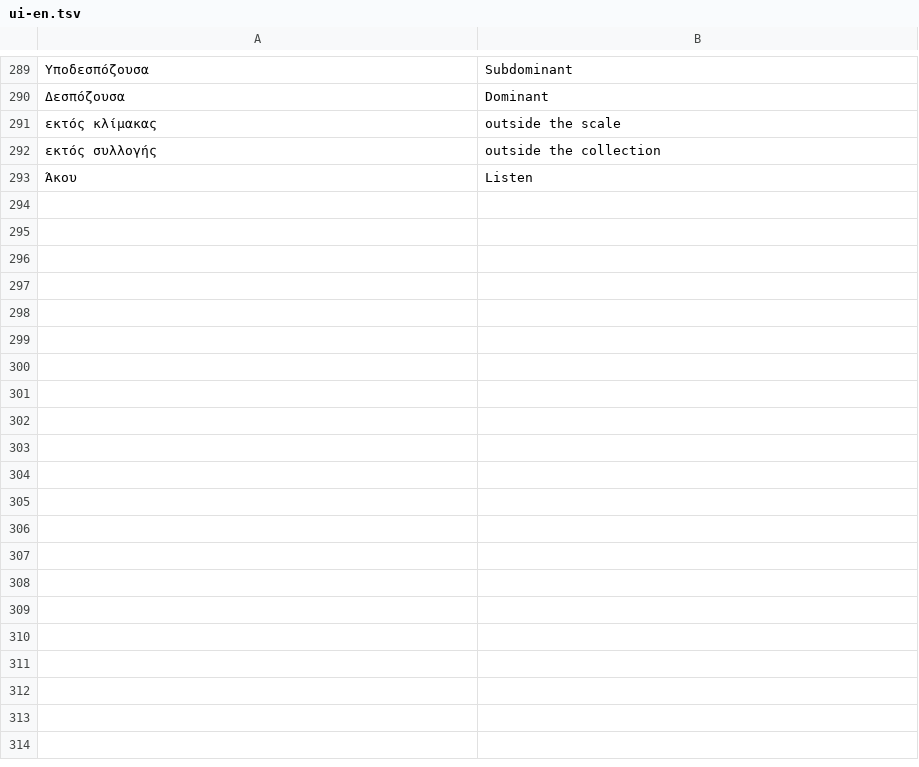
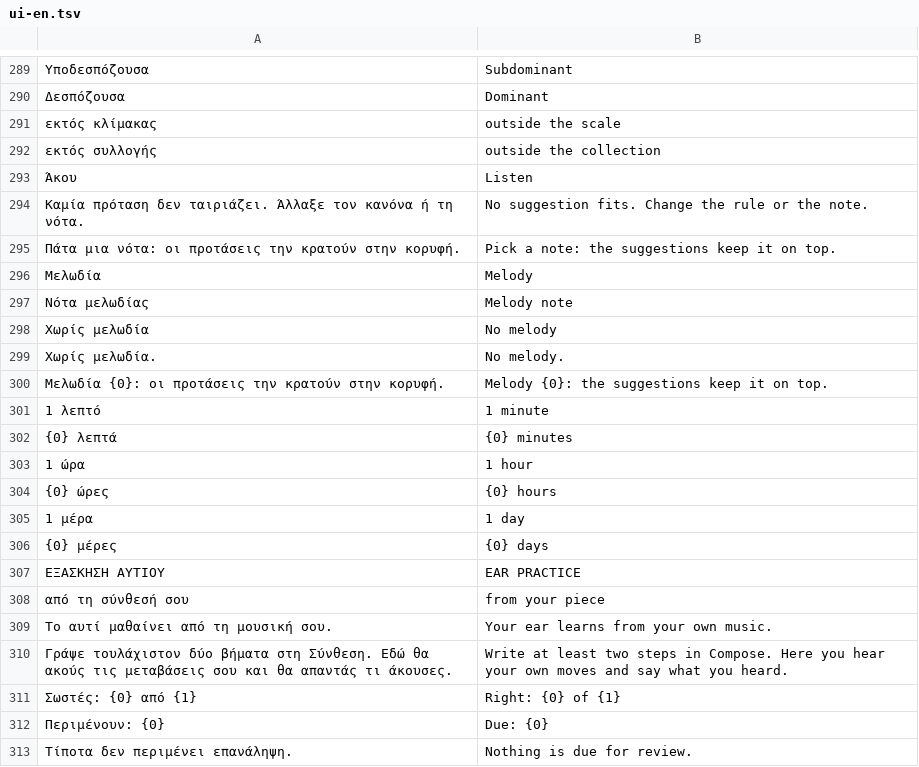
Before and after one commit to Panaee/Chord-Lab-Studio, a TSV file: tools/ui-en.tsv, drawn as a sheet; only a part is shown, gaps mark what is left out; the diff covers the shown part only; the diff names each change by its address in the sheet, - before the commit and + after, or states it on an @@ line.

```diff
--- a/tools/ui-en.tsv
+++ b/tools/ui-en.tsv
+row 294: Καμία πρόταση δεν ταιριάζει. Άλλαξε τον κανόνα ή τη νότα. | No suggestion fits. Change the rule or the note.
+row 295: Πάτα μια νότα: οι προτάσεις την κρατούν στην κορυφή. | Pick a note: the suggestions keep it on top.
+row 296: Μελωδία | Melody
+row 297: Νότα μελωδίας | Melody note
+row 298: Χωρίς μελωδία | No melody
+row 299: Χωρίς μελωδία. | No melody.
+row 300: Μελωδία {0}: οι προτάσεις την κρατούν στην κορυφή. | Melody {0}: the suggestions keep it on top.
+row 301: 1 λεπτό | 1 minute
+row 302: {0} λεπτά | {0} minutes
+row 303: 1 ώρα | 1 hour
+row 304: {0} ώρες | {0} hours
+row 305: 1 μέρα | 1 day
+row 306: {0} μέρες | {0} days
+row 307: ΕΞΑΣΚΗΣΗ ΑΥΤΙΟΥ | EAR PRACTICE
+row 308: από τη σύνθεσή σου | from your piece
+row 309: Το αυτί μαθαίνει από τη μουσική σου. | Your ear learns from your own music.
+row 310: Γράψε τουλάχιστον δύο βήματα στη Σύνθεση. Εδώ θα ακούς τις μεταβάσεις σου και θα απαντάς τι άκουσες. | Write at least two steps in Compose. Here you hear your own moves and say what you heard.
+row 311: Σωστές: {0} από {1} | Right: {0} of {1}
+row 312: Περιμένουν: {0} | Due: {0}
+row 313: Τίποτα δεν περιμένει επανάληψη. | Nothing is due for review.
```
Also changed, not shown: 42 added rows elsewhere in this file, 14 other files.
